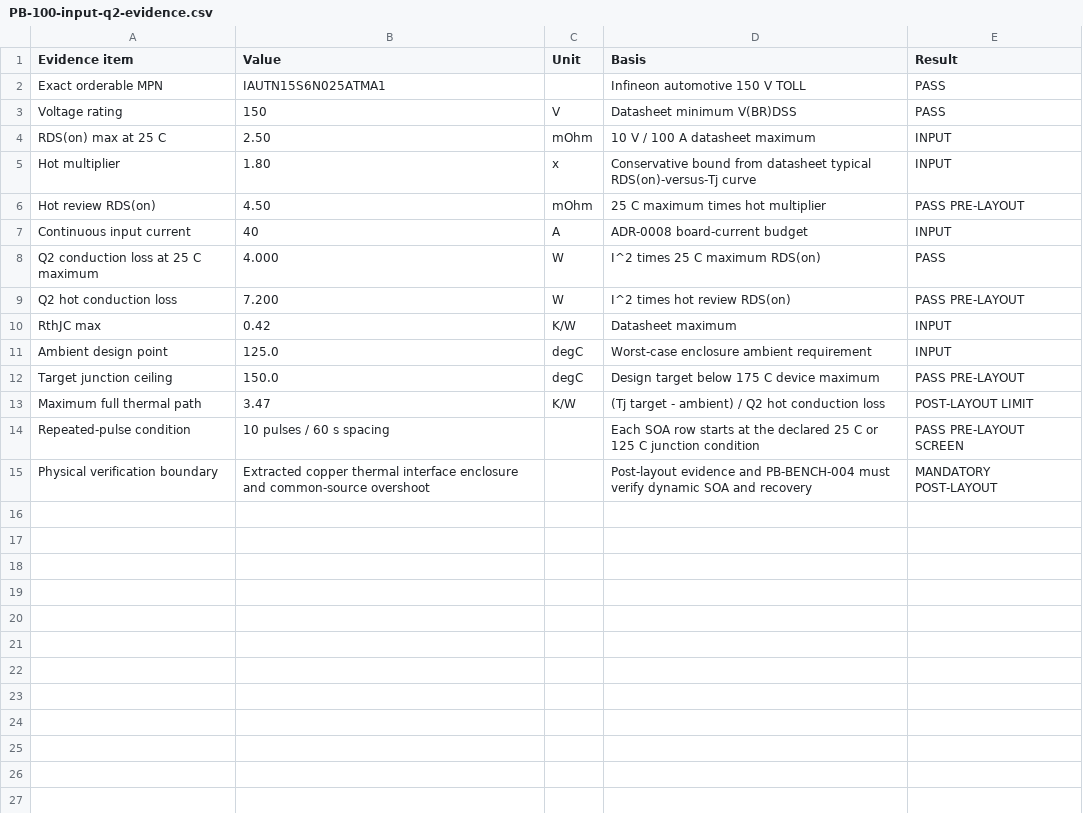
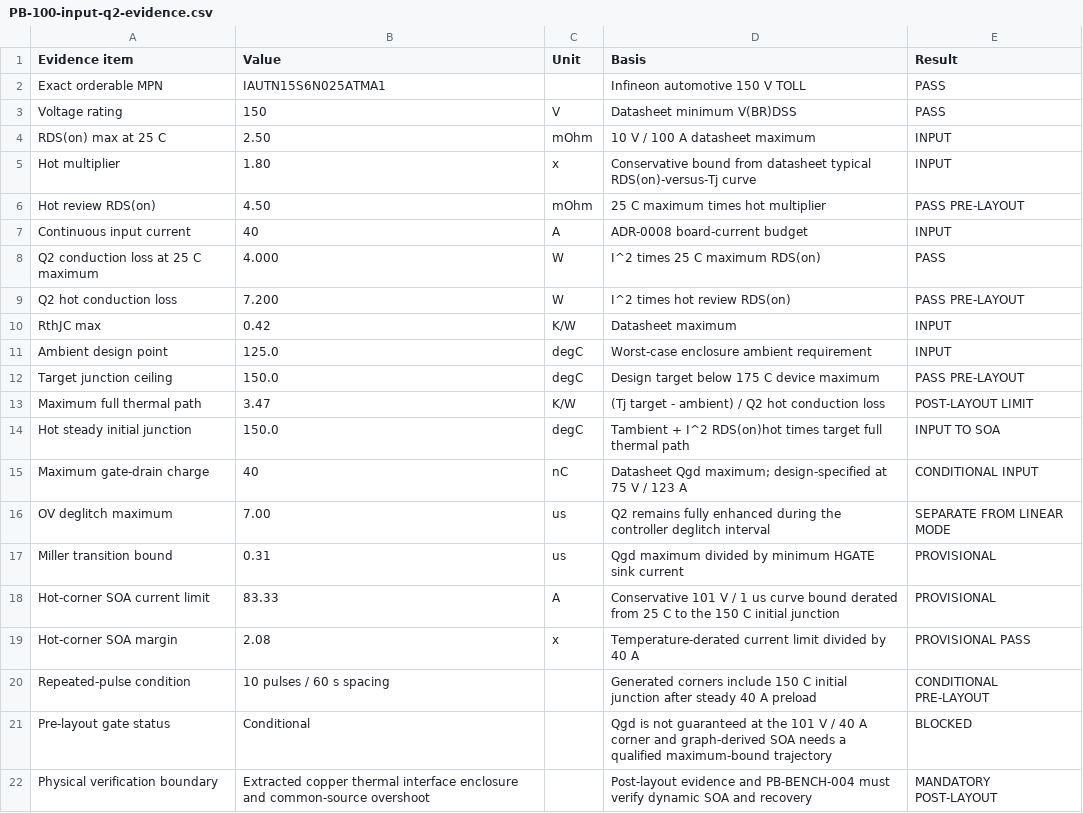
Before and after one commit to avlyubimov/svc-platform, a CSV file: hardware/power-board/PB-100/PB-100-input-q2-evidence.csv, drawn as a sheet.

Commit message:
fix(pb100): correct hot-start surge SOA gate

```diff
--- a/hardware/power-board/PB-100/PB-100-input-q2-evidence.csv
+++ b/hardware/power-board/PB-100/PB-100-input-q2-evidence.csv
@@ -13,3 +13,10 @@ Target junction ceiling,150.0,degC,Design target below 175 C device maximum,PASS
 Maximum full thermal path,3.47,K/W,(Tj target - ambient) / Q2 hot conduction loss,POST-LAYOUT LIMIT
-Repeated-pulse condition,10 pulses / 60 s spacing,,Each SOA row starts at the declared 25 C or 125 C junction condition,PASS PRE-LAYOUT SCREEN
+Hot steady initial junction,150.0,degC,Tambient + I^2 RDS(on)hot times target full thermal path,INPUT TO SOA
+Maximum gate-drain charge,40,nC,Datasheet Qgd maximum; design-specified at 75 V / 123 A,CONDITIONAL INPUT
+OV deglitch maximum,7.00,us,Q2 remains fully enhanced during the controller deglitch interval,SEPARATE FROM LINEAR MODE
+Miller transition bound,0.31,us,Qgd maximum divided by minimum HGATE sink current,PROVISIONAL
+Hot-corner SOA current limit,83.33,A,Conservative 101 V / 1 us curve bound derated from 25 C to the 150 C initial junction,PROVISIONAL
+Hot-corner SOA margin,2.08,x,Temperature-derated current limit divided by 40 A,PROVISIONAL PASS
+Repeated-pulse condition,10 pulses / 60 s spacing,,Generated corners include 150 C initial junction after steady 40 A preload,CONDITIONAL PRE-LAYOUT
+Pre-layout gate status,Conditional,,Qgd is not guaranteed at the 101 V / 40 A corner and graph-derived SOA needs a qualified maximum-bound trajectory,BLOCKED
 Physical verification boundary,Extracted copper thermal interface enclosure and common-source overshoot,,Post-layout evidence and PB-BENCH-004 must verify dynamic SOA and recovery,MANDATORY POST-LAYOUT
```
Also changed, not shown: hardware/power-board/PB-100/PB-100-board-release-blocker-register.csv, hardware/power-board/PB-100/PB-100-protection-validation.csv, 38 other files.
